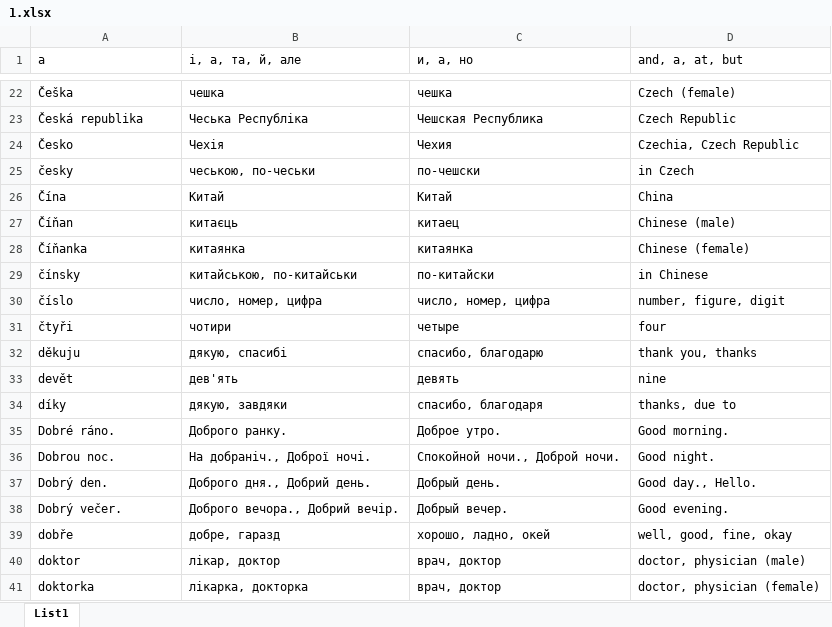
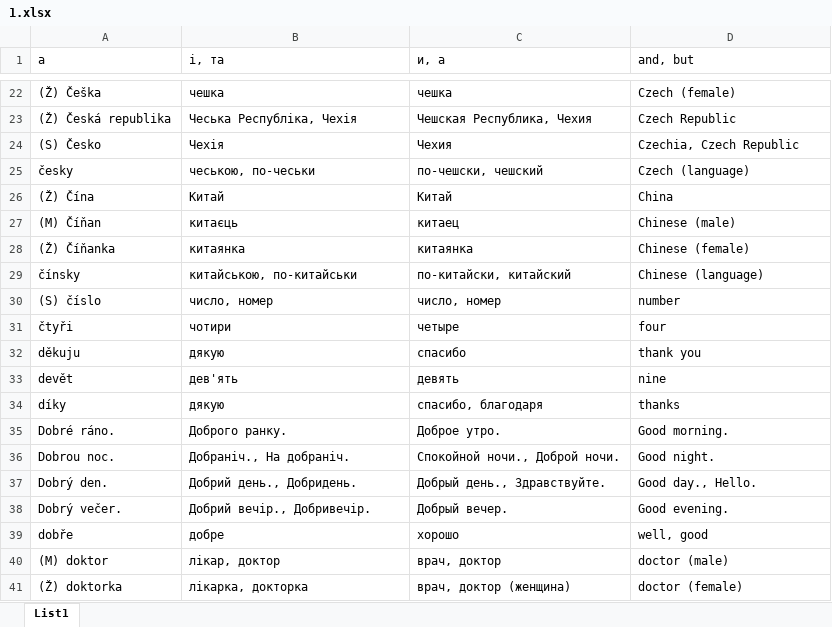
Before and after one commit to DanyloBulavchuk/LearnCZ, an Excel workbook: words_CZ/1.xlsx, sheet List1, drawn as a sheet; only a part is shown, gaps mark what is left out; values as stored, in another font and other column widths than the file's, no borders; removed rows and columns are numbered as before the commit, all else as after; the diff covers the shown part only; the diff names each change by its address in the sheet, - before the commit and + after, or states it on an @@ line.

```diff
--- a/words_CZ/1.xlsx (sheet List1)
+++ b/words_CZ/1.xlsx (sheet List1)
-B1: і, а, та, й, але
+B1: і, та
-C1: и, а, но
+C1: и, а
-D1: and, a, at, but
+D1: and, but
-A22 (a): Češka
+A22 (a): (Ž) Češka
-A23 (a): Česká republika
+A23 (a): (Ž) Česká republika
-B23 (і, та): Чеська Республіка
+B23 (і, та): Чеська Республіка, Чехія
-C23 (и, а): Чешская Республика
+C23 (и, а): Чешская Республика, Чехия
-A24 (a): Česko
+A24 (a): (S) Česko
-C25 (и, а): по-чешски
+C25 (и, а): по-чешски, чешский
-D25 (and, but): in Czech
+D25 (and, but): Czech (language)
-A26 (a): Čína
+A26 (a): (Ž) Čína
-A27 (a): Číňan
+A27 (a): (M) Číňan
-A28 (a): Číňanka
+A28 (a): (Ž) Číňanka
-C29 (и, а): по-китайски
+C29 (и, а): по-китайски, китайский
-D29 (and, but): in Chinese
+D29 (and, but): Chinese (language)
-row 30: číslo | число, номер, цифра | число, номер, цифра | number, figure, digit
+row 30: (S) číslo | число, номер | число, номер | number
-B32 (і, та): дякую, спасибі
+B32 (і, та): дякую
-C32 (и, а): спасибо, благодарю
+C32 (и, а): спасибо
-D32 (and, but): thank you, thanks
+D32 (and, but): thank you
-B34 (і, та): дякую, завдяки
+B34 (і, та): дякую
-D34 (and, but): thanks, due to
+D34 (and, but): thanks
-B36 (і, та): На добраніч., Доброї ночі.
+B36 (і, та): Добраніч., На добраніч.
-B37 (і, та): Доброго дня., Добрий день.
+B37 (і, та): Добрий день., Добридень.
-C37 (и, а): Добрый день.
+C37 (и, а): Добрый день., Здравствуйте.
-B38 (і, та): Доброго вечора., Добрий вечір.
+B38 (і, та): Добрий вечір., Добривечір.
-B39 (і, та): добре, гаразд
+B39 (і, та): добре
-C39 (и, а): хорошо, ладно, окей
+C39 (и, а): хорошо
-D39 (and, but): well, good, fine, okay
+D39 (and, but): well, good
-A40 (a): doktor
+A40 (a): (M) doktor
-D40 (and, but): doctor, physician (male)
+D40 (and, but): doctor (male)
-A41 (a): doktorka
+A41 (a): (Ž) doktorka
-C41 (и, а): врач, доктор
+C41 (и, а): врач, доктор (женщина)
-D41 (and, but): doctor, physician (female)
+D41 (and, but): doctor (female)
```
Also changed, not shown: 21 added rows, 20 removed rows and 184 edited cells elsewhere in this sheet, words_CZ/10.xlsx, words_CZ/4.xlsx, 13 other files.
